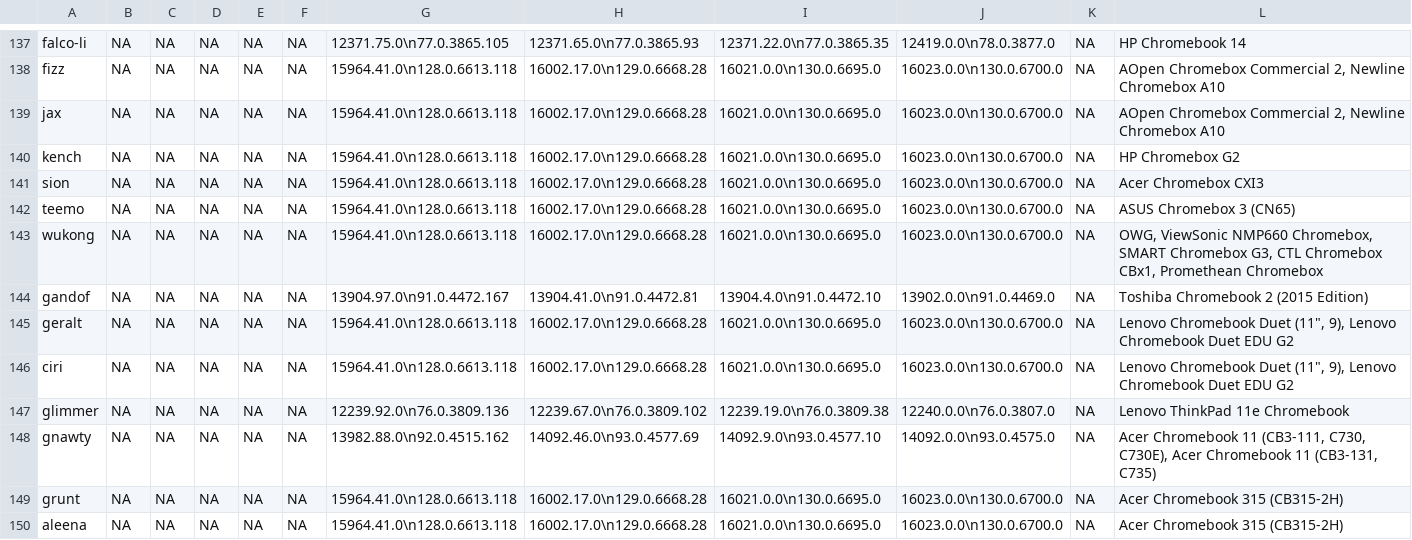
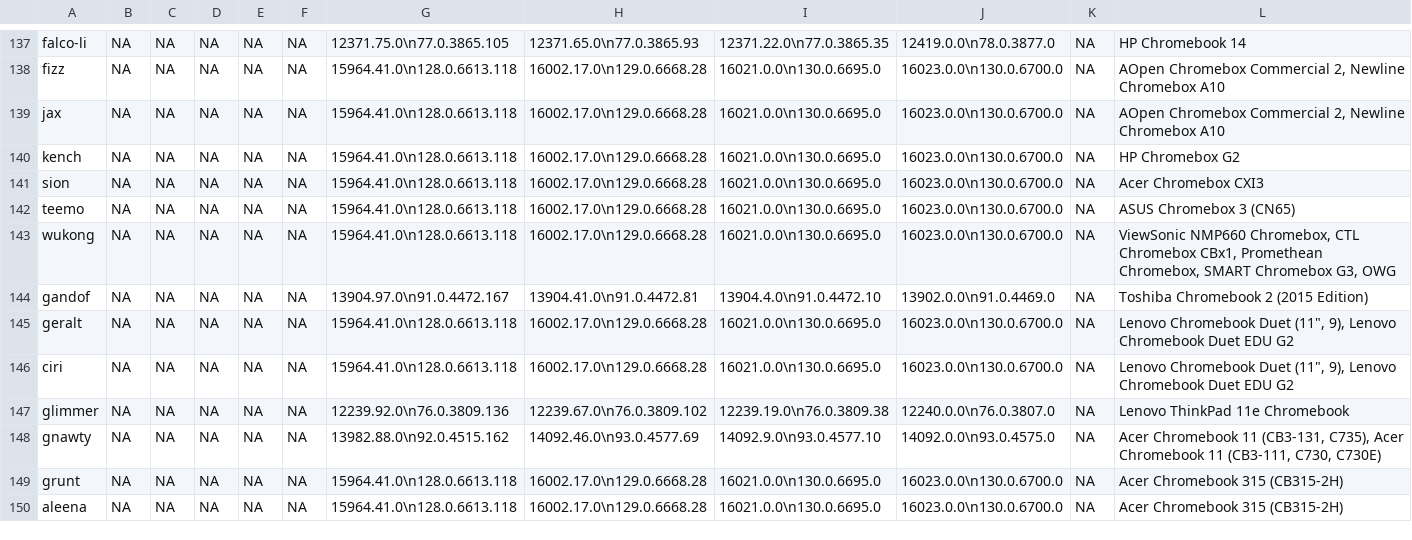
Before and after one commit to skylartaylor/cros-updates, a CSV file: src/data/cros-updates.csv, drawn as a sheet; only a part is shown, gaps mark what is left out; the diff covers the shown part only.

```diff
--- a/src/data/cros-updates.csv
+++ b/src/data/cros-updates.csv
@@ -142,3 +142,3 @@
 "teemo","NA","NA","NA","NA","NA","15964.41.0\n128.0.6613.118","16002.17.0\n129.0.6668.28","16021.0.0\n130.0.6695.0","16023.0.0\n130.0.6700.0","NA","ASUS Chromebox 3 (CN65)"
-"wukong","NA","NA","NA","NA","NA","15964.41.0\n128.0.6613.118","16002.17.0\n129.0.6668.28","16021.0.0\n130.0.6695.0","16023.0.0\n130.0.6700.0","NA","OWG, ViewSonic NMP660 Chromebox, SMART Chromebox G3, CTL Chromebox CBx1, Promethean Chromebox"
+"wukong","NA","NA","NA","NA","NA","15964.41.0\n128.0.6613.118","16002.17.0\n129.0.6668.28","16021.0.0\n130.0.6695.0","16023.0.0\n130.0.6700.0","NA","ViewSonic NMP660 Chromebox, CTL Chromebox CBx1, Promethean Chromebox, SMART Chromebox G3, OWG"
 "gandof","NA","NA","NA","NA","NA","13904.97.0\n91.0.4472.167","13904.41.0\n91.0.4472.81","13904.4.0\n91.0.4472.10","13902.0.0\n91.0.4469.0","NA","Toshiba Chromebook 2 (2015 Edition)"
@@ -147,3 +147,3 @@
 "glimmer","NA","NA","NA","NA","NA","12239.92.0\n76.0.3809.136","12239.67.0\n76.0.3809.102","12239.19.0\n76.0.3809.38","12240.0.0\n76.0.3807.0","NA","Lenovo ThinkPad 11e Chromebook"
-"gnawty","NA","NA","NA","NA","NA","13982.88.0\n92.0.4515.162","14092.46.0\n93.0.4577.69","14092.9.0\n93.0.4577.10","14092.0.0\n93.0.4575.0","NA","Acer Chromebook 11 (CB3-111, C730, C730E), Acer Chromebook 11 (CB3-131, C735)"
+"gnawty","NA","NA","NA","NA","NA","13982.88.0\n92.0.4515.162","14092.46.0\n93.0.4577.69","14092.9.0\n93.0.4577.10","14092.0.0\n93.0.4575.0","NA","Acer Chromebook 11 (CB3-131, C735), Acer Chromebook 11 (CB3-111, C730, C730E)"
 "grunt","NA","NA","NA","NA","NA","15964.41.0\n128.0.6613.118","16002.17.0\n129.0.6668.28","16021.0.0\n130.0.6695.0","16023.0.0\n130.0.6700.0","NA","Acer Chromebook 315 (CB315-2H)"
```
Also changed, not shown: 48 edited cells elsewhere in this file, 1 other file.
